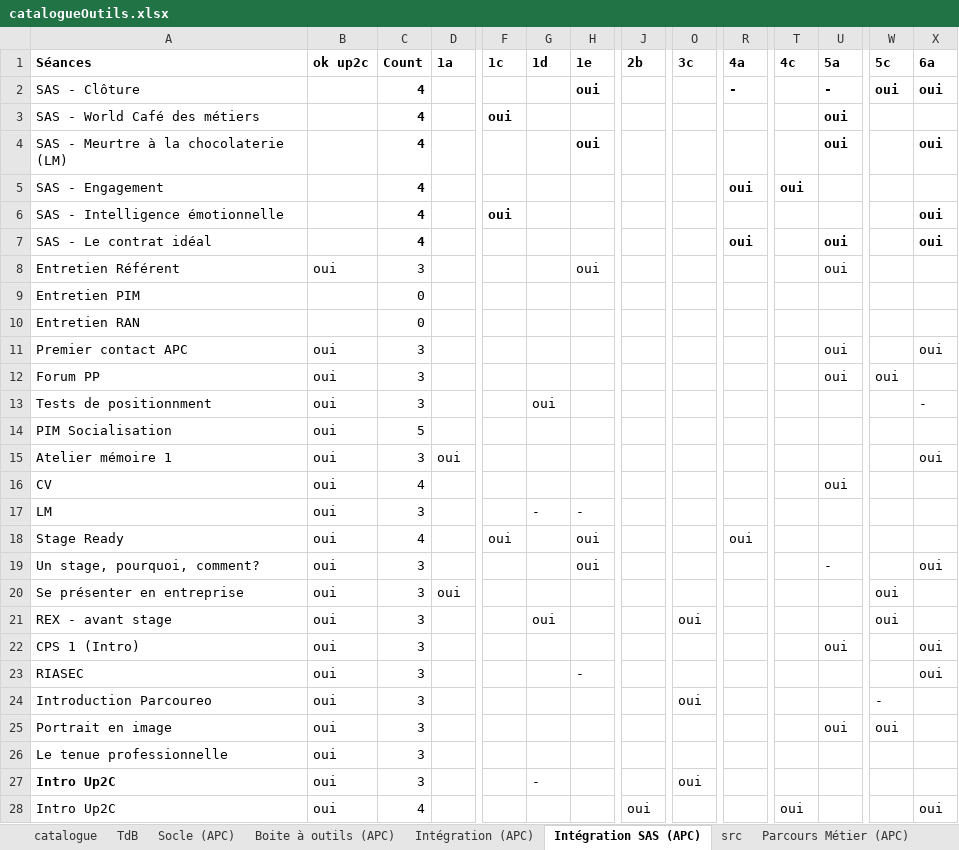
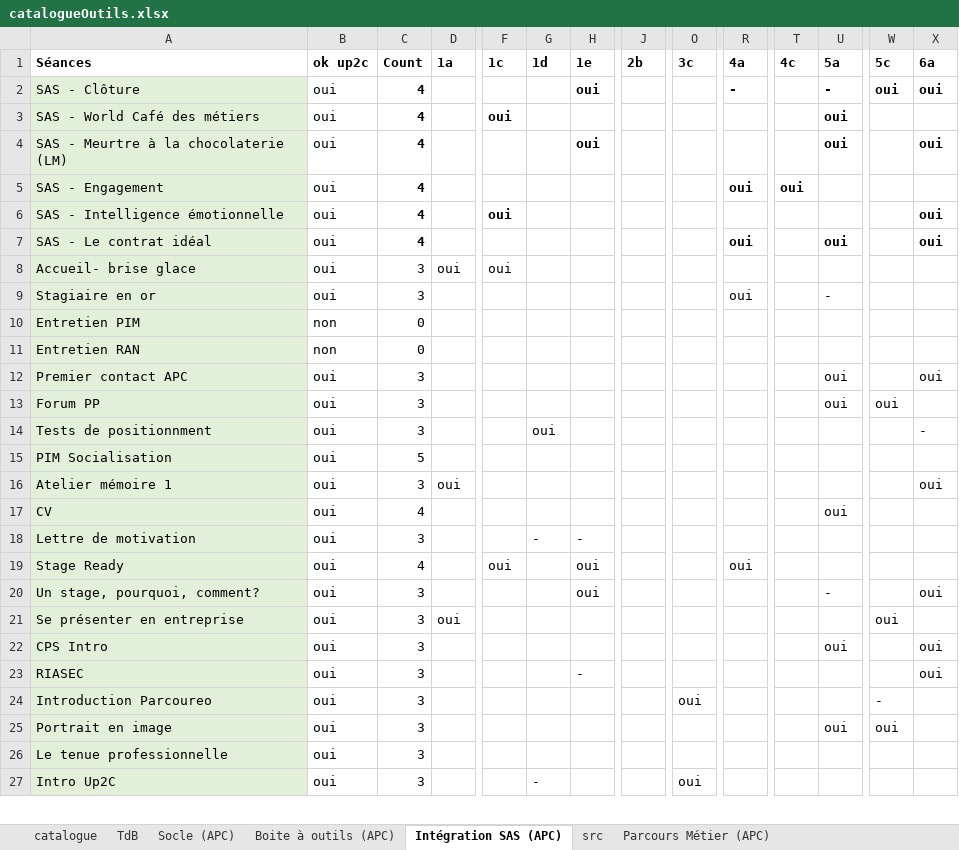
Before and after one commit to Deuteronome/tool_list, an Excel workbook: src/catalogueOutils.xlsx, sheet Intégration SAS (APC), drawn as a sheet; only a part is shown, gaps mark what is left out; values as stored, in another font and other column widths than the file's, no borders; table styles not drawn; removed rows and columns are numbered as before the commit, all else as after; rows hold the shown columns only; the diff covers the shown part only; the diff names each change by its address in the sheet, - before the commit and + after, or states it on an @@ line.

Commit message:
Tool list propre avec compétences + listes stagiaires actifs + listes formateurs actifs

```diff
--- a/src/catalogueOutils.xlsx (sheet Intégration SAS (APC))
+++ b/src/catalogueOutils.xlsx (sheet Intégration SAS (APC))
-sheet tab: Intégration (APC)
-A2:A7 fill: none
+A2:A7 fill: #E2F0D9
-B2:B7 (ok up2c): (empty)
+B2:B7 (ok up2c): oui
-row 8: Entretien Référent | oui | 3 |  |  |  | oui |  |  |  |  | oui
+row 8: Accueil- brise glace | oui | 3 | oui | oui
+row 9: Stagiaire en or | oui | 3 |  |  |  |  |  |  | oui |  | -
-A10:A21 fill: none
+A10:A21 fill: #E2F0D9
-B10:B11 (ok up2c): (empty)
+B10:B11 (ok up2c): non
-A18 (Séances): LM
+A18 (Séances): Lettre de motivation
-row 21: REX - avant stage | oui | 3 |  |  | oui |  |  | oui |  |  |  | oui
-A22 (Séances): CPS 1 (Intro)
+A22 (Séances): CPS Intro
-A22:A27 fill: none
+A22:A27 fill: #E2F0D9
-A27 bold: on
+A27 bold: off
-row 28: Intro Up2C | oui | 4 |  |  |  |  | oui |  |  | oui |  |  | oui
```
Also changed, not shown: 1 added row, 19 edited cells and cell formats elsewhere in this sheet, sheet catalogue, sheet TdB, sheet Socle (APC), sheet Parcours Métier (APC), sheet Boite à outils (APC), formulas that keep their value, hidden cells, charts or pictures, 6 other files.
